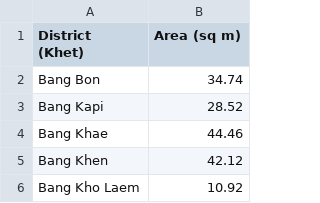
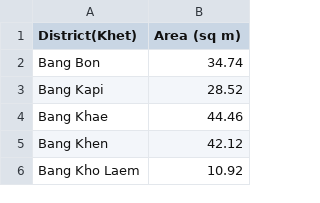
Before and after one commit to orakiiw/file, a CSV file: BKK_District_Area.csv, drawn as a sheet; only a part is shown.

Commit message:
Add files via upload

```diff
--- a/BKK_District_Area.csv
+++ b/BKK_District_Area.csv
@@ -1,3 +1,2 @@
-"District
-(Khet)",Area (sq m)
+District(Khet),Area (sq m)
 Bang Bon,34.74
```
